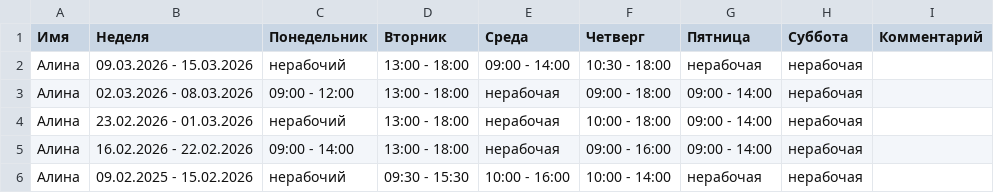
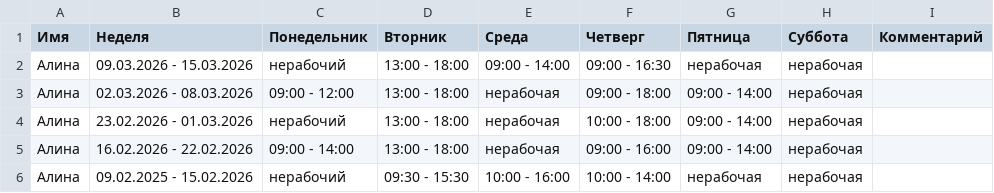
Before and after one commit to oadb-ds-da/timetable, a TSV file: timetable.tsv, drawn as a sheet.

Commit message:
Update timetable.tsv

```diff
--- a/timetable.tsv
+++ b/timetable.tsv
@@ -1,3 +1,3 @@
 Имя	Неделя	Понедельник	Вторник	Среда	Четверг	Пятница	Суббота	Комментарий
-Алина	09.03.2026 - 15.03.2026	нерабочий	13:00 - 18:00	09:00 - 14:00	10:30 - 18:00	нерабочая	нерабочая	
+Алина	09.03.2026 - 15.03.2026	нерабочий	13:00 - 18:00	09:00 - 14:00	09:00 - 16:30	нерабочая	нерабочая	
 Алина	02.03.2026 - 08.03.2026	09:00 - 12:00	13:00 - 18:00	нерабочая	09:00 - 18:00	09:00 - 14:00	нерабочая	
```
